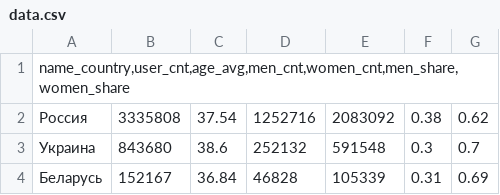
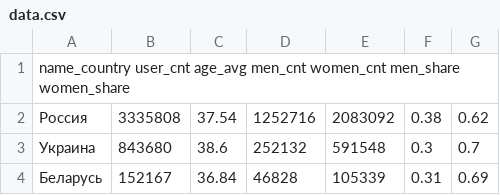
Before and after one commit to tigranch/park.mail-pyspark-homework, a CSV file: data.csv, drawn as a sheet; only a part is shown.

Commit message:
Update data.csv

```diff
--- a/data.csv
+++ b/data.csv
@@ -1,2 +1,2 @@
-name_country,user_cnt,age_avg,men_cnt,women_cnt,men_share,women_share
+name_country user_cnt age_avg men_cnt women_cnt men_share women_share
 Россия	3335808	37.54	1252716	2083092	0.38	0.62
```
